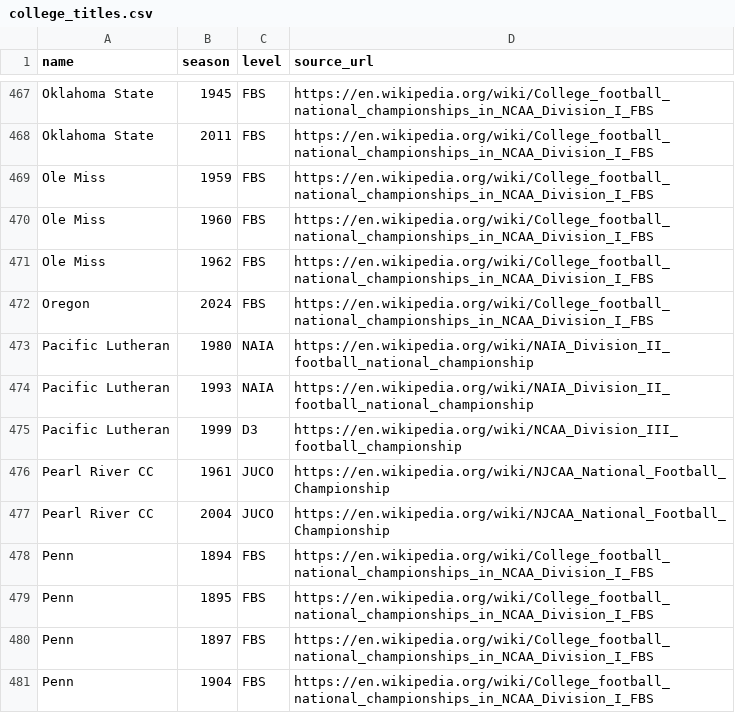
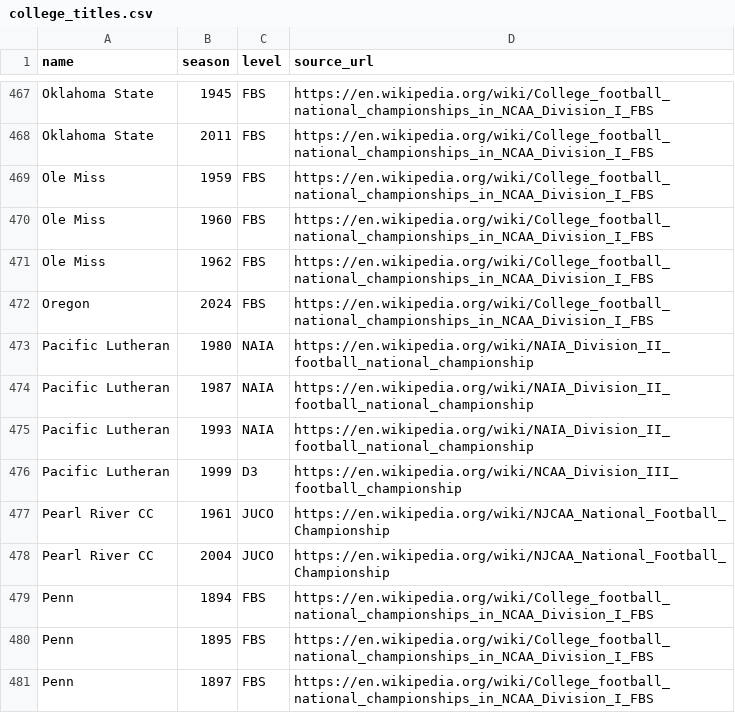
Before and after one commit to cnbville/AFM, a CSV file: data/real-world/college_titles.csv, drawn as a sheet; only a part is shown, gaps mark what is left out; the shorter side is filled out with more unchanged rows; the diff names each change by its address in the sheet, - before the commit and + after, or states it on an @@ line.

```diff
--- a/data/real-world/college_titles.csv
+++ b/data/real-world/college_titles.csv
+row 474: Pacific Lutheran | 1987 | NAIA | https://en.wikipedia.org/wiki/NAIA_Division_II_football_national_championship
```
Also changed, not shown: data/real-world/college_seats.csv, data/real-world/colleges.csv, 9 other files.
